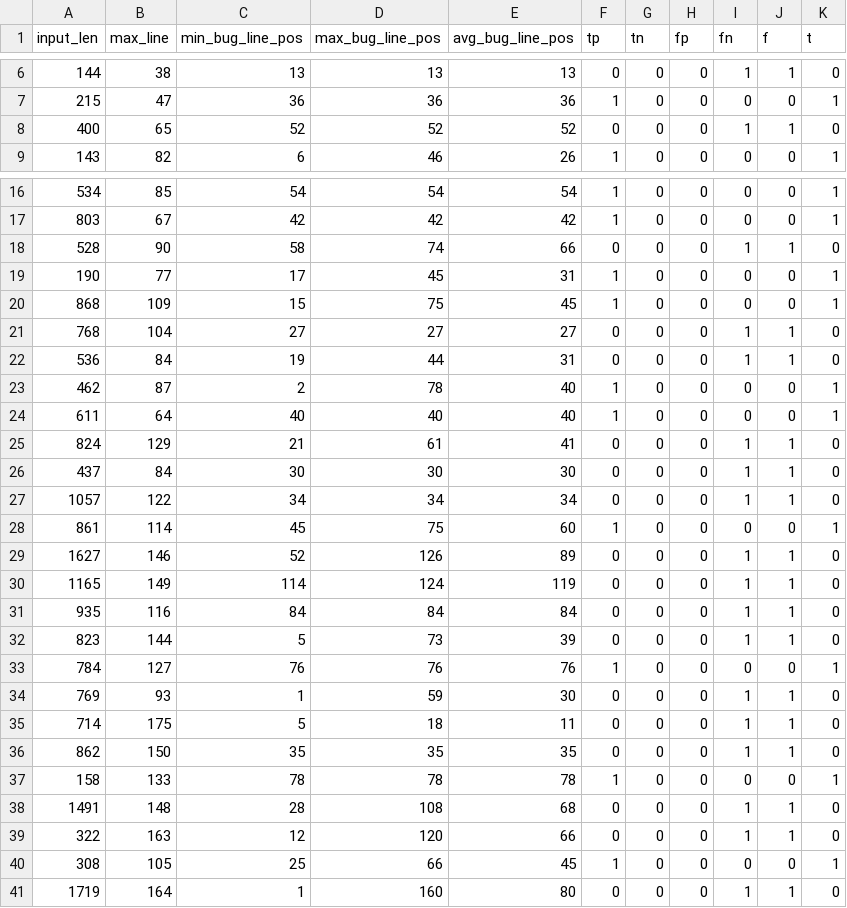
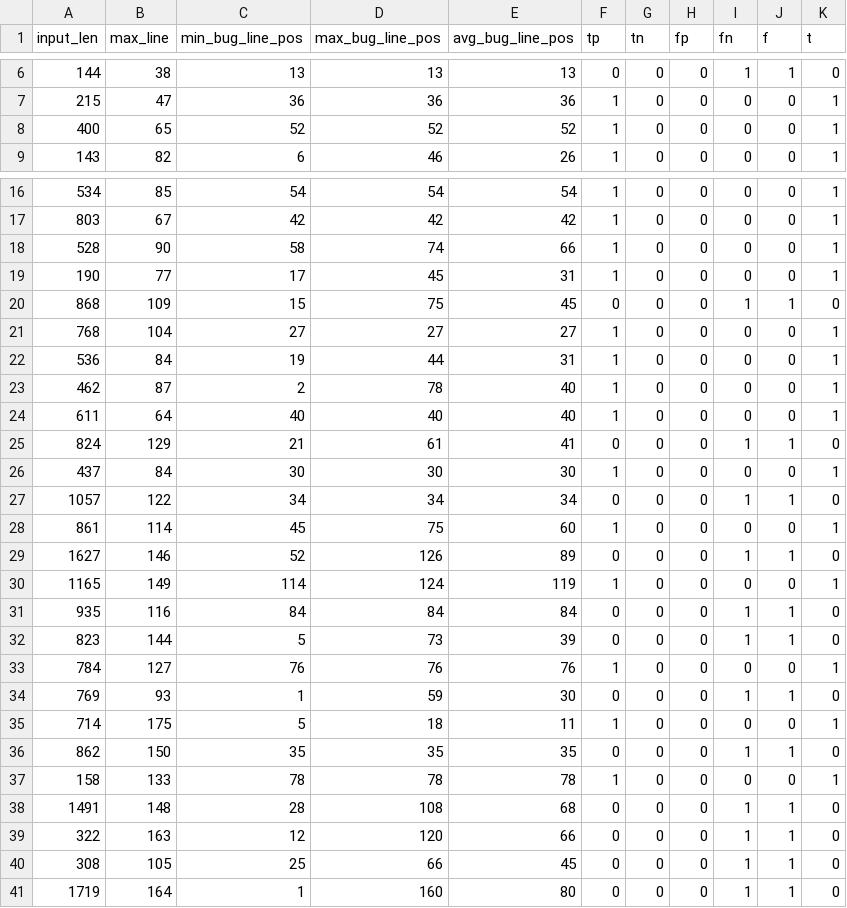
Before and after one commit to bauerDOTuzh/llm_bug_detection, a CSV file: data/data_CWE-22_model-gpt-3.5-turbo.csv, drawn as a sheet; only a part is shown, gaps mark what is left out; the diff covers the shown part only.

```diff
--- a/data/data_CWE-22_model-gpt-3.5-turbo.csv
+++ b/data/data_CWE-22_model-gpt-3.5-turbo.csv
@@ -7,3 +7,3 @@ input_len,max_line,min_bug_line_pos,max_bug_line_pos,avg_bug_line_pos,tp,tn,fp,f
 215,47,36,36,36,1,0,0,0,0,1
-400,65,52,52,52,0,0,0,1,1,0
+400,65,52,52,52,1,0,0,0,0,1
 143,82,6,46,26,1,0,0,0,0,1
@@ -17,7 +17,7 @@ input_len,max_line,min_bug_line_pos,max_bug_line_pos,avg_bug_line_pos,tp,tn,fp,f
 803,67,42,42,42,1,0,0,0,0,1
-528,90,58,74,66,0,0,0,1,1,0
+528,90,58,74,66,1,0,0,0,0,1
 190,77,17,45,31,1,0,0,0,0,1
-868,109,15,75,45,1,0,0,0,0,1
-768,104,27,27,27,0,0,0,1,1,0
-536,84,19,44,31,0,0,0,1,1,0
+868,109,15,75,45,0,0,0,1,1,0
+768,104,27,27,27,1,0,0,0,0,1
+536,84,19,44,31,1,0,0,0,0,1
 462,87,2,78,40,1,0,0,0,0,1
@@ -25,3 +25,3 @@ input_len,max_line,min_bug_line_pos,max_bug_line_pos,avg_bug_line_pos,tp,tn,fp,f
 824,129,21,61,41,0,0,0,1,1,0
-437,84,30,30,30,0,0,0,1,1,0
+437,84,30,30,30,1,0,0,0,0,1
 1057,122,34,34,34,0,0,0,1,1,0
@@ -29,3 +29,3 @@ input_len,max_line,min_bug_line_pos,max_bug_line_pos,avg_bug_line_pos,tp,tn,fp,f
 1627,146,52,126,89,0,0,0,1,1,0
-1165,149,114,124,119,0,0,0,1,1,0
+1165,149,114,124,119,1,0,0,0,0,1
 935,116,84,84,84,0,0,0,1,1,0
@@ -34,3 +34,3 @@ input_len,max_line,min_bug_line_pos,max_bug_line_pos,avg_bug_line_pos,tp,tn,fp,f
 769,93,1,59,30,0,0,0,1,1,0
-714,175,5,18,11,0,0,0,1,1,0
+714,175,5,18,11,1,0,0,0,0,1
 862,150,35,35,35,0,0,0,1,1,0
@@ -39,3 +39,3 @@ input_len,max_line,min_bug_line_pos,max_bug_line_pos,avg_bug_line_pos,tp,tn,fp,f
 322,163,12,120,66,0,0,0,1,1,0
-308,105,25,66,45,1,0,0,0,0,1
+308,105,25,66,45,0,0,0,1,1,0
 1719,164,1,160,80,0,0,0,1,1,0
```
Also changed, not shown: 16 edited cells elsewhere in this file, data/data_CWE-22_model-gpt-4-turbo.csv, data/data_CWE-79_model-gpt-3.5-turbo.csv, 6 other files.
